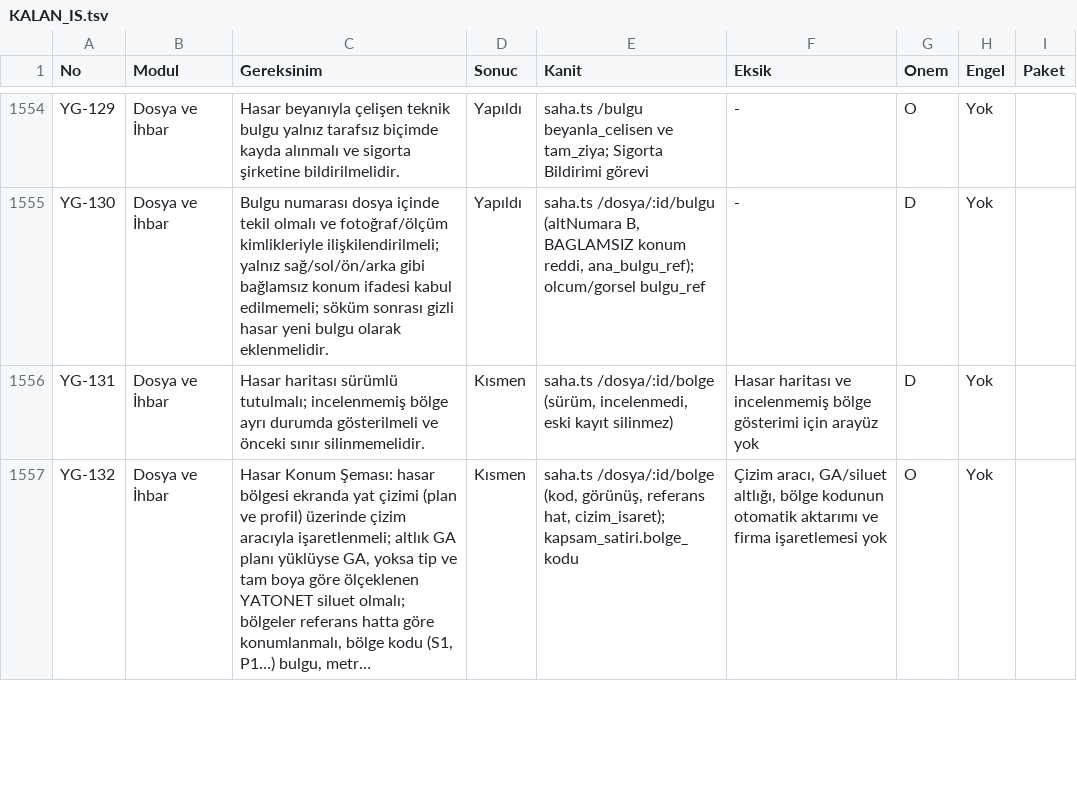
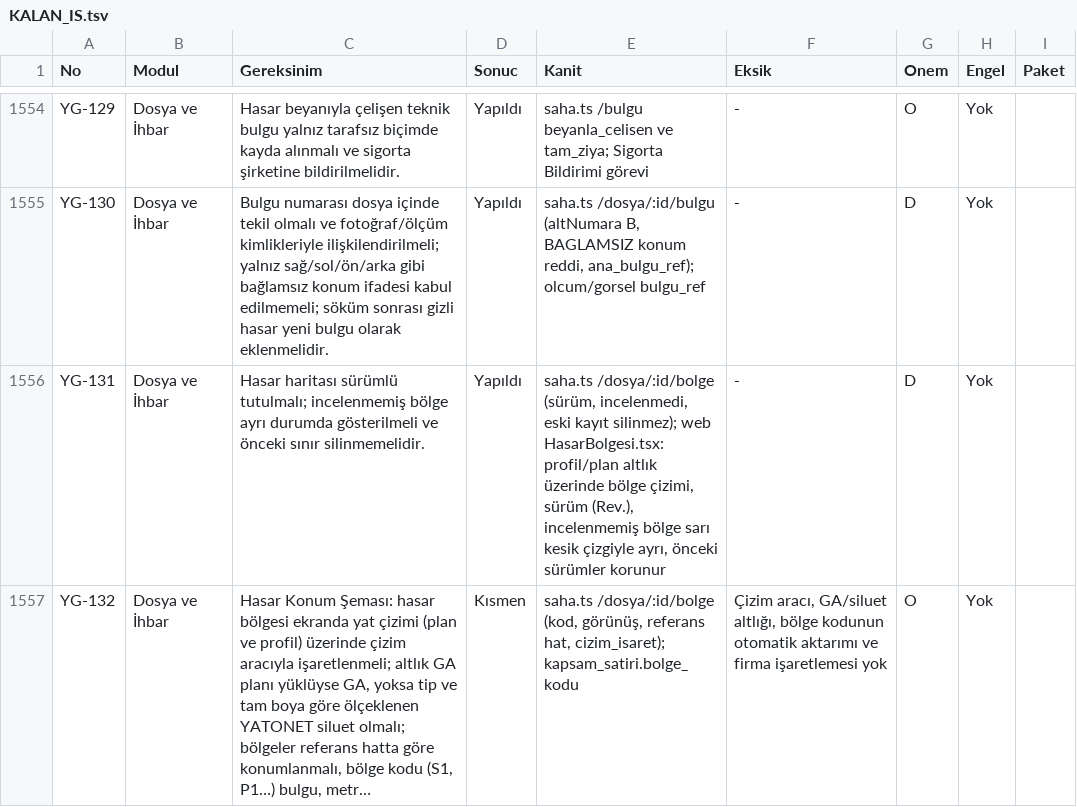
Before and after one commit to uakpinar722/YATONET360, a TSV file: KALAN_IS.tsv, drawn as a sheet; only a part is shown, gaps mark what is left out; long unchanged cells end in …; the diff covers the shown part only; the diff names each change by its address in the sheet, - before the commit and + after, or states it on an @@ line.

```diff
--- a/KALAN_IS.tsv
+++ b/KALAN_IS.tsv
-D1556 (Sonuc): Kısmen
+D1556 (Sonuc): Yapıldı
-E1556 (Kanit): …eski kayıt silinmez)
+E1556 (Kanit): …eski kayıt silinmez); web HasarBolgesi.tsx: profil/plan altlık üzerinde bölge çizimi, sürüm (Rev.), incelenmemiş bölge sarı kesik çizgiyle ayrı, önceki sürümler korunur
-F1556 (Eksik): Hasar haritası ve incelenmemiş bölge gösterimi için arayüz yok
+F1556 (Eksik): -
```
Also changed, not shown: 9 edited cells elsewhere in this file, 7 other files.
